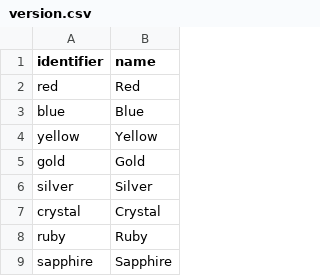
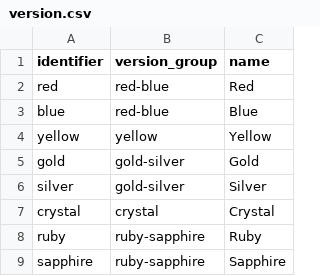
Before and after one commit to Mohsin-Saeed-94/poketools, a CSV file: api/resources/data/version.csv, drawn as a sheet; only a part is shown; the diff names each change by its address in the sheet, - before the commit and + after, or states it on an @@ line.

```diff
--- a/api/resources/data/version.csv
+++ b/api/resources/data/version.csv
+column B (version_group), rows 2-9: red-blue | red-blue | yellow | gold-silver | gold-silver | crystal | ruby-sapphire | ruby-sapphire
```
Also changed, not shown: api/resources/data/characteristic.csv, 7 other files.
